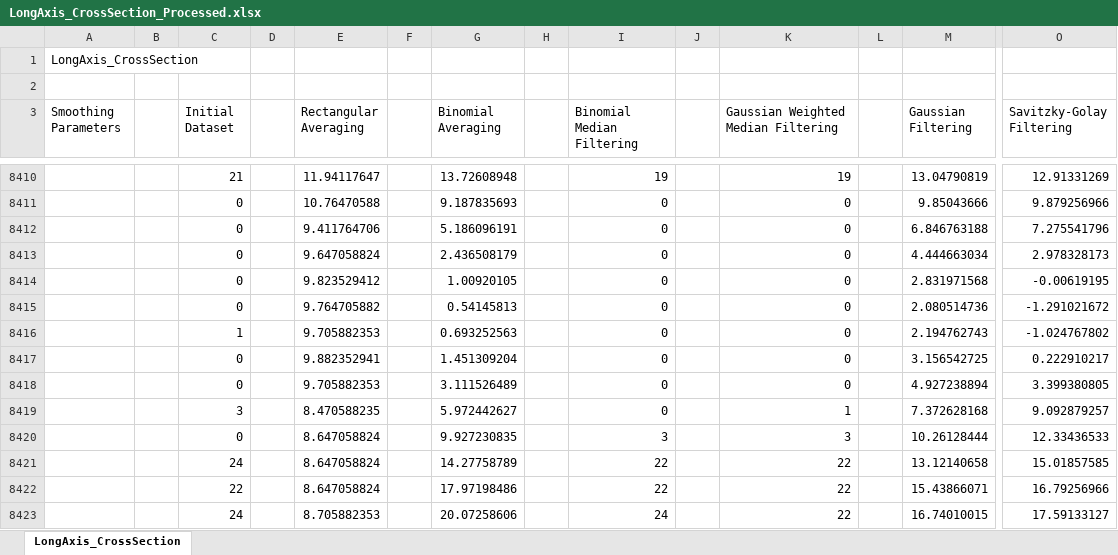
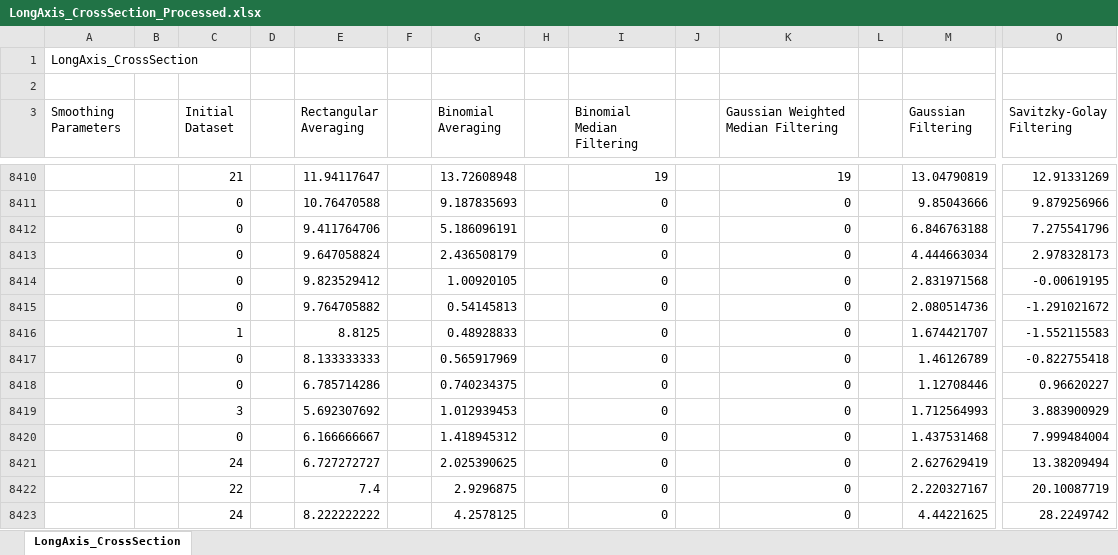
Before and after one commit to happybono/SonataSmooth, an Excel workbook: Export_Data/LongAxis_CrossSection_Processed.xlsx, sheet LongAxis_CrossSection, drawn as a sheet; only a part is shown, gaps mark what is left out; values as stored, in another font and other column widths than the file's, no borders; charts and pictures not drawn; removed rows and columns are numbered as before the commit, all else as after; rows hold the shown columns only; the diff covers the shown part only; the diff names each change by its address in the sheet, - before the commit and + after, or states it on an @@ line.

```diff
--- a/Export_Data/LongAxis_CrossSection_Processed.xlsx (sheet LongAxis_CrossSection)
+++ b/Export_Data/LongAxis_CrossSection_Processed.xlsx (sheet LongAxis_CrossSection)
-row 8416:  |  | 1 |  | 9.705882353 |  | 0.693252563 |  | 0 |  | 0 |  | 2.194762743 | -1.024767802
-row 8417:  |  | 0 |  | 9.882352941 |  | 1.451309204 |  | 0 |  | 0 |  | 3.156542725 | 0.222910217
-row 8418:  |  | 0 |  | 9.705882353 |  | 3.111526489 |  | 0 |  | 0 |  | 4.927238894 | 3.399380805
-row 8419:  |  | 3 |  | 8.470588235 |  | 5.972442627 |  | 0 |  | 1 |  | 7.372628168 | 9.092879257
-row 8420:  |  | 0 |  | 8.647058824 |  | 9.927230835 |  | 3 |  | 3 |  | 10.26128444 | 12.33436533
-row 8421:  |  | 24 |  | 8.647058824 |  | 14.27758789 |  | 22 |  | 22 |  | 13.12140658 | 15.01857585
-row 8422:  |  | 22 |  | 8.647058824 |  | 17.97198486 |  | 22 |  | 22 |  | 15.43866071 | 16.79256966
-row 8423:  |  | 24 |  | 8.705882353 |  | 20.07258606 |  | 24 |  | 22 |  | 16.74010015 | 17.59133127
+row 8416:  |  | 1 |  | 8.8125 |  | 0.48928833 |  | 0 |  | 0 |  | 1.674421707 | -1.552115583
+row 8417:  |  | 0 |  | 8.133333333 |  | 0.565917969 |  | 0 |  | 0 |  | 1.46126789 | -0.822755418
+row 8418:  |  | 0 |  | 6.785714286 |  | 0.740234375 |  | 0 |  | 0 |  | 1.12708446 | 0.96620227
+row 8419:  |  | 3 |  | 5.692307692 |  | 1.012939453 |  | 0 |  | 0 |  | 1.712564993 | 3.883900929
+row 8420:  |  | 0 |  | 6.166666667 |  | 1.418945312 |  | 0 |  | 0 |  | 1.437531468 | 7.999484004
+row 8421:  |  | 24 |  | 6.727272727 |  | 2.025390625 |  | 0 |  | 0 |  | 2.627629419 | 13.38209494
+row 8422:  |  | 22 |  | 7.4 |  | 2.9296875 |  | 0 |  | 0 |  | 2.220327167 | 20.10087719
+row 8423:  |  | 24 |  | 8.222222222 |  | 4.2578125 |  | 0 |  | 0 |  | 4.44221625 | 28.2249742
```
Also changed, not shown: 7 added rows, 7 removed rows and 5 edited cells elsewhere in this sheet, charts or pictures, Export_Data/Horizontal_CrossSection_Processed.xlsx, Export_Data/PM_Data_Sample_Processed.xlsx, 3 other files.
